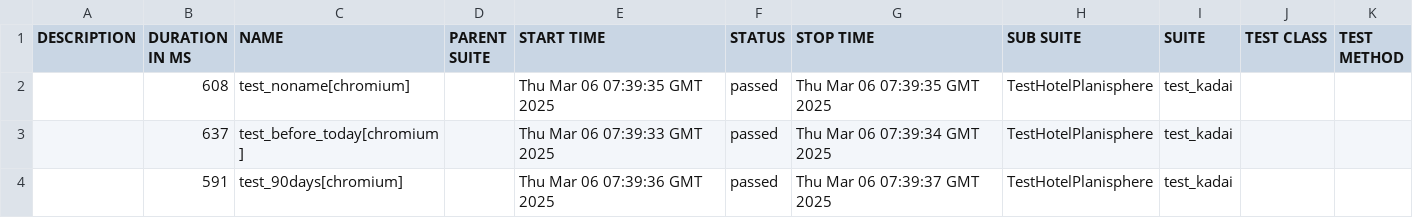
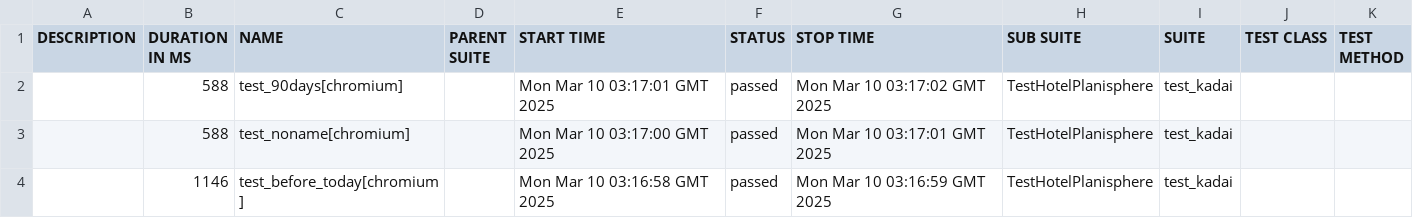
Before and after one commit to Samx134/homeward, a CSV file: data/suites.csv, drawn as a sheet.

```diff
--- a/data/suites.csv
+++ b/data/suites.csv
@@ -1,4 +1,4 @@
 "DESCRIPTION","DURATION IN MS","NAME","PARENT SUITE","START TIME","STATUS","STOP TIME","SUB SUITE","SUITE","TEST CLASS","TEST METHOD"
-"","608","test_noname[chromium]","","Thu Mar 06 07:39:35 GMT 2025","passed","Thu Mar 06 07:39:35 GMT 2025","TestHotelPlanisphere","test_kadai","",""
-"","637","test_before_today[chromium]","","Thu Mar 06 07:39:33 GMT 2025","passed","Thu Mar 06 07:39:34 GMT 2025","TestHotelPlanisphere","test_kadai","",""
-"","591","test_90days[chromium]","","Thu Mar 06 07:39:36 GMT 2025","passed","Thu Mar 06 07:39:37 GMT 2025","TestHotelPlanisphere","test_kadai","",""
+"","588","test_90days[chromium]","","Mon Mar 10 03:17:01 GMT 2025","passed","Mon Mar 10 03:17:02 GMT 2025","TestHotelPlanisphere","test_kadai","",""
+"","588","test_noname[chromium]","","Mon Mar 10 03:17:00 GMT 2025","passed","Mon Mar 10 03:17:01 GMT 2025","TestHotelPlanisphere","test_kadai","",""
+"","1146","test_before_today[chromium]","","Mon Mar 10 03:16:58 GMT 2025","passed","Mon Mar 10 03:16:59 GMT 2025","TestHotelPlanisphere","test_kadai","",""
```
Also changed, not shown: 27 other files.
